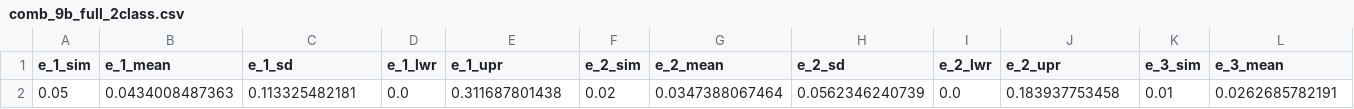
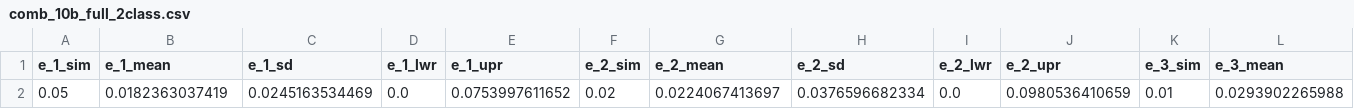
Before and after one commit to henryjuho/anavar_simulations, a CSV file: parameter_combination_10b/comb_10b_full_2class.csv (was parameter_combination_9b/comb_9b_full_2class.csv), drawn as a sheet; only a part is shown; removed rows and columns are numbered as before the commit, all else as after; rows hold the shown columns only; the diff names each change by its address in the sheet, - before the commit and + after, or states it on an @@ line.

```diff
--- a/parameter_combination_9b/comb_9b_full_2class.csv
+++ b/parameter_combination_10b/comb_10b_full_2class.csv
-row 2: 0.05 | 0.0434008487363 | 0.113325482181 | 0.0 | 0.311687801438 | 0.02 | 0.0347388067464 | 0.0562346240739 | 0.0 | 0.183937753458 | 0.01 | 0.0262685782191
+row 2: 0.05 | 0.0182363037419 | 0.0245163534469 | 0.0 | 0.0753997611652 | 0.02 | 0.0224067413697 | 0.0376596682334 | 0.0 | 0.0980536410659 | 0.01 | 0.0293902265988
```
Also changed, not shown: parameter_combination_10b/comb_10b_full_equal_pol.csv, parameter_combination_10b/rtest_snp_3class_comb10b.csv, 3 other files.
